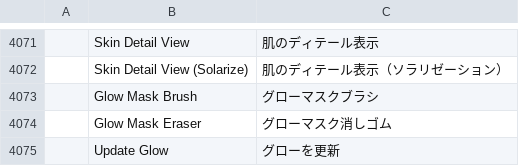
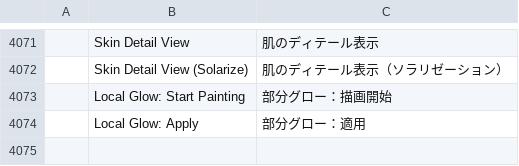
Before and after one commit to imaperson000/photocraft-portrait-retouch, a TSV file: crates/ui-egui/src/i18n/ja.tsv, drawn as a sheet; only a part is shown, gaps mark what is left out; removed rows and columns are numbered as before the commit, all else as after; the diff names each change by its address in the sheet, - before the commit and + after, or states it on an @@ line.

```diff
--- a/crates/ui-egui/src/i18n/ja.tsv
+++ b/crates/ui-egui/src/i18n/ja.tsv
-row 4073:  | Glow Mask Brush | グローマスクブラシ
-row 4074:  | Glow Mask Eraser | グローマスク消しゴム
-row 4075:  | Update Glow | グローを更新
+row 4073:  | Local Glow: Start Painting | 部分グロー：描画開始
+row 4074:  | Local Glow: Apply | 部分グロー：適用
```
Also changed, not shown: crates/ui-egui/src/i18n/es.tsv, crates/ui-egui/src/i18n/hi.tsv, 22 other files.
